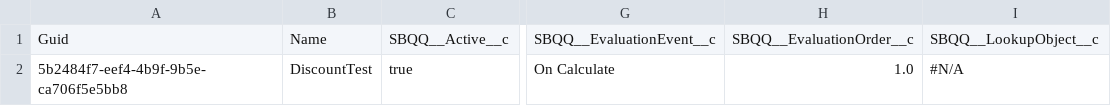
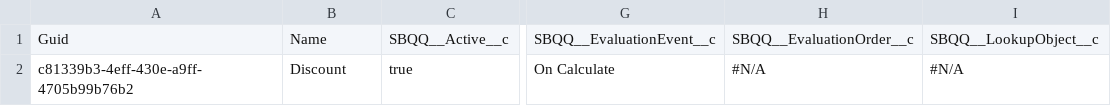
Before and after one commit to aksakalb/aksakalVCS, a CSV file: SBQQ__PriceRule__c.csv, drawn as a sheet; only a part is shown, gaps mark what is left out; the diff names each change by its address in the sheet, - before the commit and + after, or states it on an @@ line.

```diff
--- a/SBQQ__PriceRule__c.csv
+++ b/SBQQ__PriceRule__c.csv
-A2: 5b2484f7-eef4-4b9f-9b5e-ca706f5e5bb8
+A2: c81339b3-4eff-430e-a9ff-4705b99b76b2
-B2: DiscountTest
+B2: Discount
-H2: 1.0
+H2: #N/A
```
Also changed, not shown: SBQQ__PriceCondition__c.csv, 2 other files.
